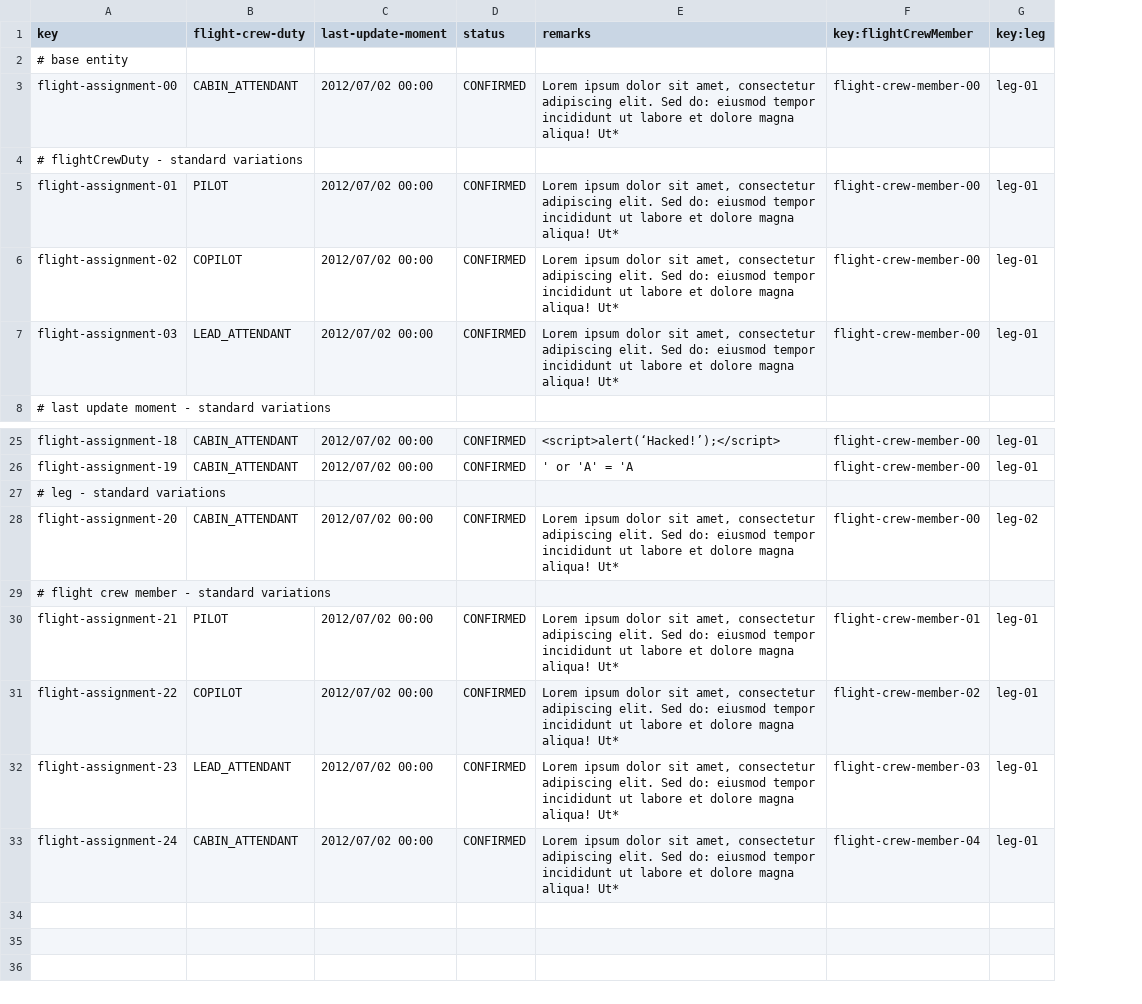
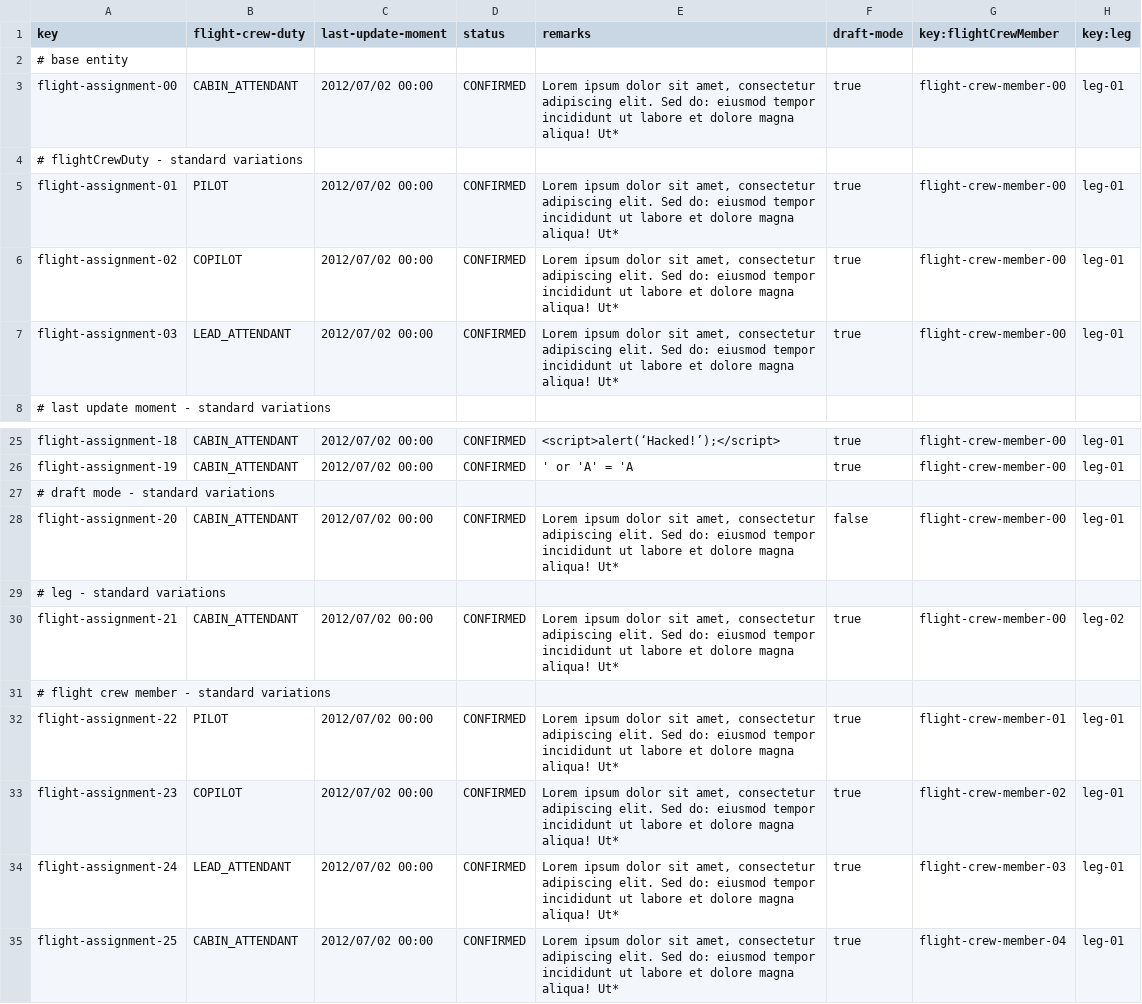
Before and after one commit to DP2-C1-037/Acme-ANS-D04, a CSV file: src/main/resources/WEB-INF/data/sample/flight-assignment.csv, drawn as a sheet; only a part is shown, gaps mark what is left out; removed rows and columns are numbered as before the commit, all else as after; the diff names each change by its address in the sheet, - before the commit and + after, or states it on an @@ line.

Commit message:
create, update and publish of flight assignments working!

```diff
--- a/src/main/resources/WEB-INF/data/sample/flight-assignment.csv
+++ b/src/main/resources/WEB-INF/data/sample/flight-assignment.csv
+column F (draft-mode), rows 3-7: true |  | true | true | true; rows 25-26: true | true; rows 30-34: true |  | true | true | true
+row 27: # draft mode - standard variations
+row 28: flight-assignment-20 | CABIN_ATTENDANT | 2012/07/02 00:00 | CONFIRMED | Lorem ipsum dolor sit amet, consectetur adipiscing elit. Sed do: eiusmod tempor incididunt ut labore et dolore magna aliqua! Ut* | false | flight-crew-member-00 | leg-01
-A30 (key): flight-assignment-20
+A30 (key): flight-assignment-21
-row 30: flight-assignment-21 | PILOT | 2012/07/02 00:00 | CONFIRMED | Lorem ipsum dolor sit amet, consectetur adipiscing elit. Sed do: eiusmod tempor incididunt ut labore et dolore magna aliqua! Ut* | flight-crew-member-01 | leg-01
-B32 (flight-crew-duty): COPILOT
+B32 (flight-crew-duty): PILOT
-G32 (key:flightCrewMember): flight-crew-member-02
+G32 (key:flightCrewMember): flight-crew-member-01
-B33 (flight-crew-duty): LEAD_ATTENDANT
+B33 (flight-crew-duty): COPILOT
-G33 (key:flightCrewMember): flight-crew-member-03
+G33 (key:flightCrewMember): flight-crew-member-02
-B34 (flight-crew-duty): CABIN_ATTENDANT
+B34 (flight-crew-duty): LEAD_ATTENDANT
-G34 (key:flightCrewMember): flight-crew-member-04
+G34 (key:flightCrewMember): flight-crew-member-03
+row 35: flight-assignment-25 | CABIN_ATTENDANT | 2012/07/02 00:00 | CONFIRMED | Lorem ipsum dolor sit amet, consectetur adipiscing elit. Sed do: eiusmod tempor incididunt ut labore et dolore magna aliqua! Ut* | true | flight-crew-member-04 | leg-01
```
Also changed, not shown: 9 other files.
